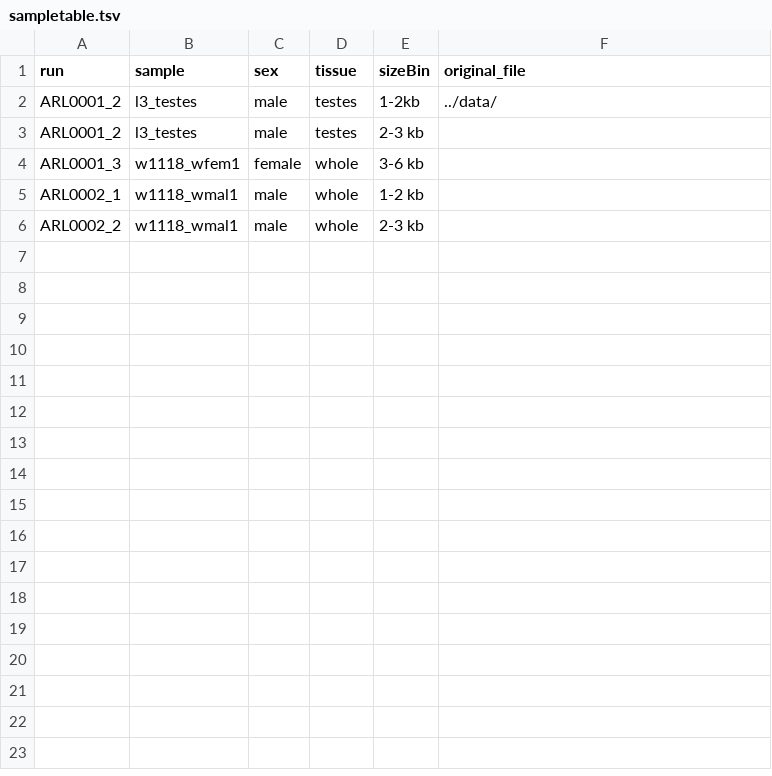
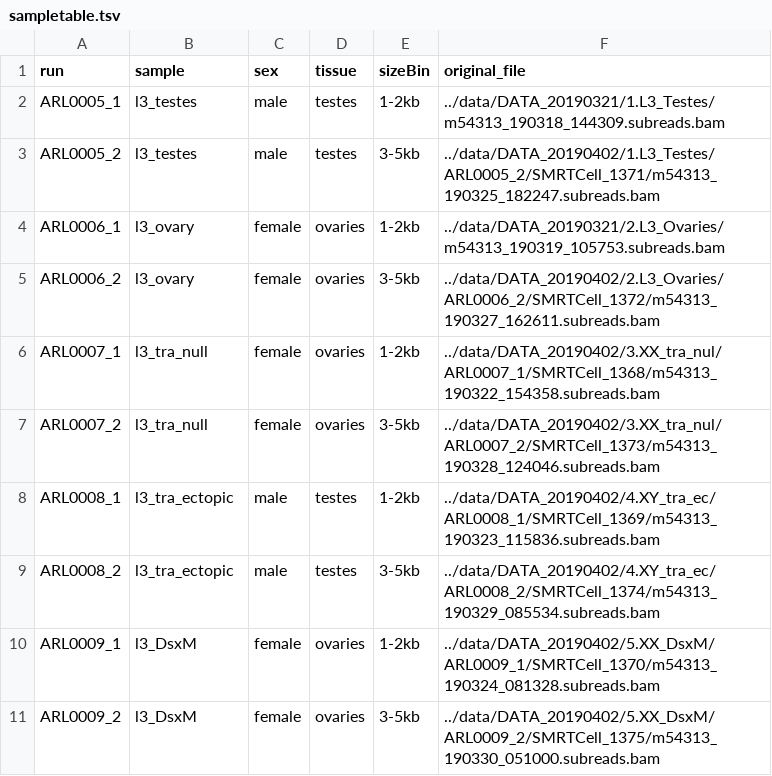
Before and after one commit to jfear/dmel_larval_pacbio, a TSV file: pacbio-wf/config/sampletable.tsv, drawn as a sheet; removed rows and columns are numbered as before the commit, all else as after; the diff names each change by its address in the sheet, - before the commit and + after, or states it on an @@ line.

```diff
--- a/pacbio-wf/config/sampletable.tsv
+++ b/pacbio-wf/config/sampletable.tsv
-A2 (run): ARL0001_2
+A2 (run): ARL0005_1
-F2 (original_file): ../data/
+F2 (original_file): ../data/DATA_20190321/1.L3_Testes/m54313_190318_144309.subreads.bam
-A3 (run): ARL0001_2
+A3 (run): ARL0005_2
-E3 (sizeBin): 2-3 kb
+E3 (sizeBin): 3-5kb
-F3 (original_file): (empty)
+F3 (original_file): ../data/DATA_20190402/1.L3_Testes/ARL0005_2/SMRTCell_1371/m54313_190325_182247.subreads.bam
-row 4: ARL0001_3 | w1118_wfem1 | female | whole | 3-6 kb
-row 5: ARL0002_1 | w1118_wmal1 | male | whole | 1-2 kb
-row 6: ARL0002_2 | w1118_wmal1 | male | whole | 2-3 kb
+row 4: ARL0006_1 | l3_ovary | female | ovaries | 1-2kb | ../data/DATA_20190321/2.L3_Ovaries/m54313_190319_105753.subreads.bam
+row 5: ARL0006_2 | l3_ovary | female | ovaries | 3-5kb | ../data/DATA_20190402/2.L3_Ovaries/ARL0006_2/SMRTCell_1372/m54313_190327_162611.subreads.bam
+row 6: ARL0007_1 | l3_tra_null | female | ovaries | 1-2kb | ../data/DATA_20190402/3.XX_tra_nul/ARL0007_1/SMRTCell_1368/m54313_190322_154358.subreads.bam
+row 7: ARL0007_2 | l3_tra_null | female | ovaries | 3-5kb | ../data/DATA_20190402/3.XX_tra_nul/ARL0007_2/SMRTCell_1373/m54313_190328_124046.subreads.bam
+row 8: ARL0008_1 | l3_tra_ectopic | male | testes | 1-2kb | ../data/DATA_20190402/4.XY_tra_ec/ARL0008_1/SMRTCell_1369/m54313_190323_115836.subreads.bam
+row 9: ARL0008_2 | l3_tra_ectopic | male | testes | 3-5kb | ../data/DATA_20190402/4.XY_tra_ec/ARL0008_2/SMRTCell_1374/m54313_190329_085534.subreads.bam
+row 10: ARL0009_1 | l3_DsxM | female | ovaries | 1-2kb | ../data/DATA_20190402/5.XX_DsxM/ARL0009_1/SMRTCell_1370/m54313_190324_081328.subreads.bam
+row 11: ARL0009_2 | l3_DsxM | female | ovaries | 3-5kb | ../data/DATA_20190402/5.XX_DsxM/ARL0009_2/SMRTCell_1375/m54313_190330_051000.subreads.bam
```
Also changed, not shown: 2 other files.
